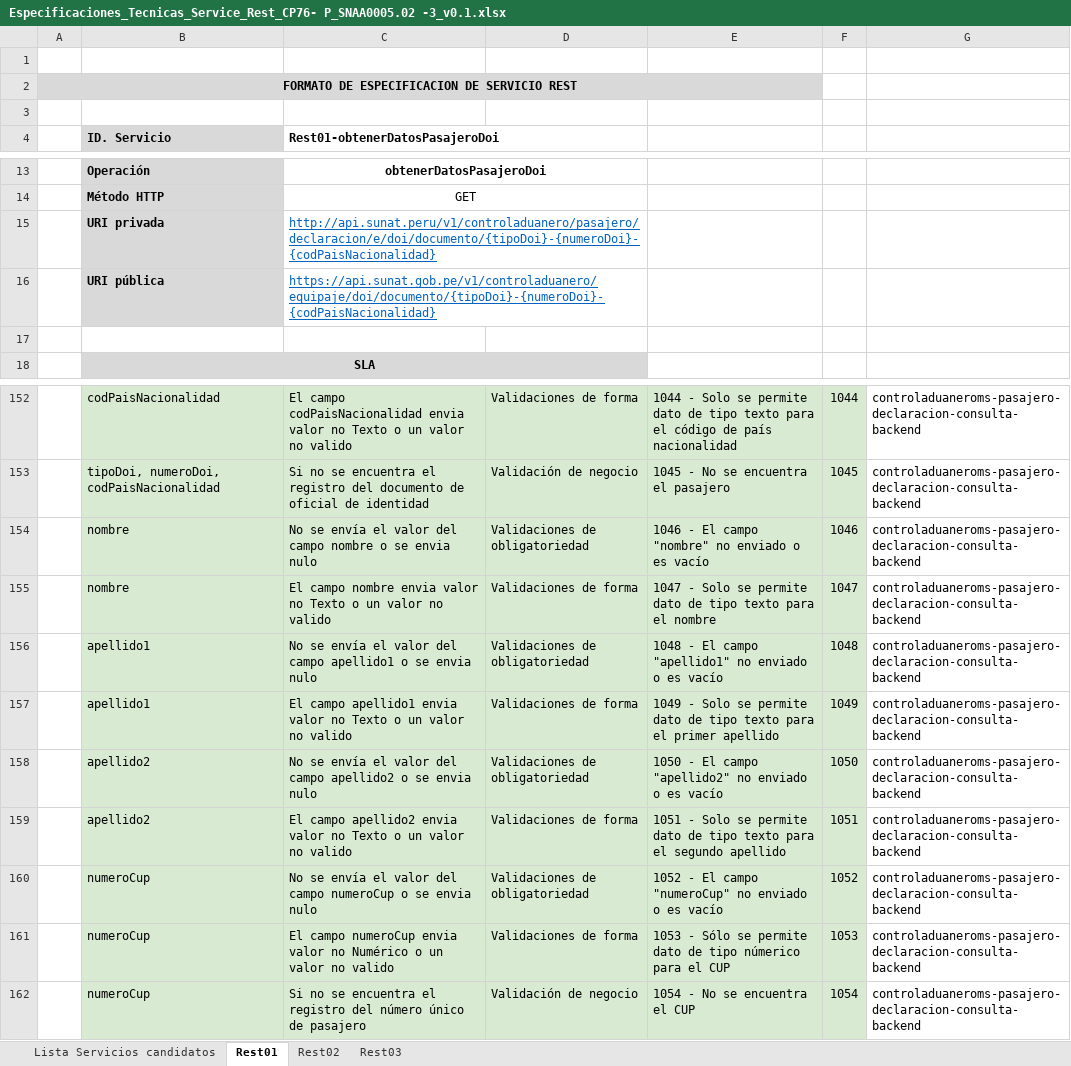
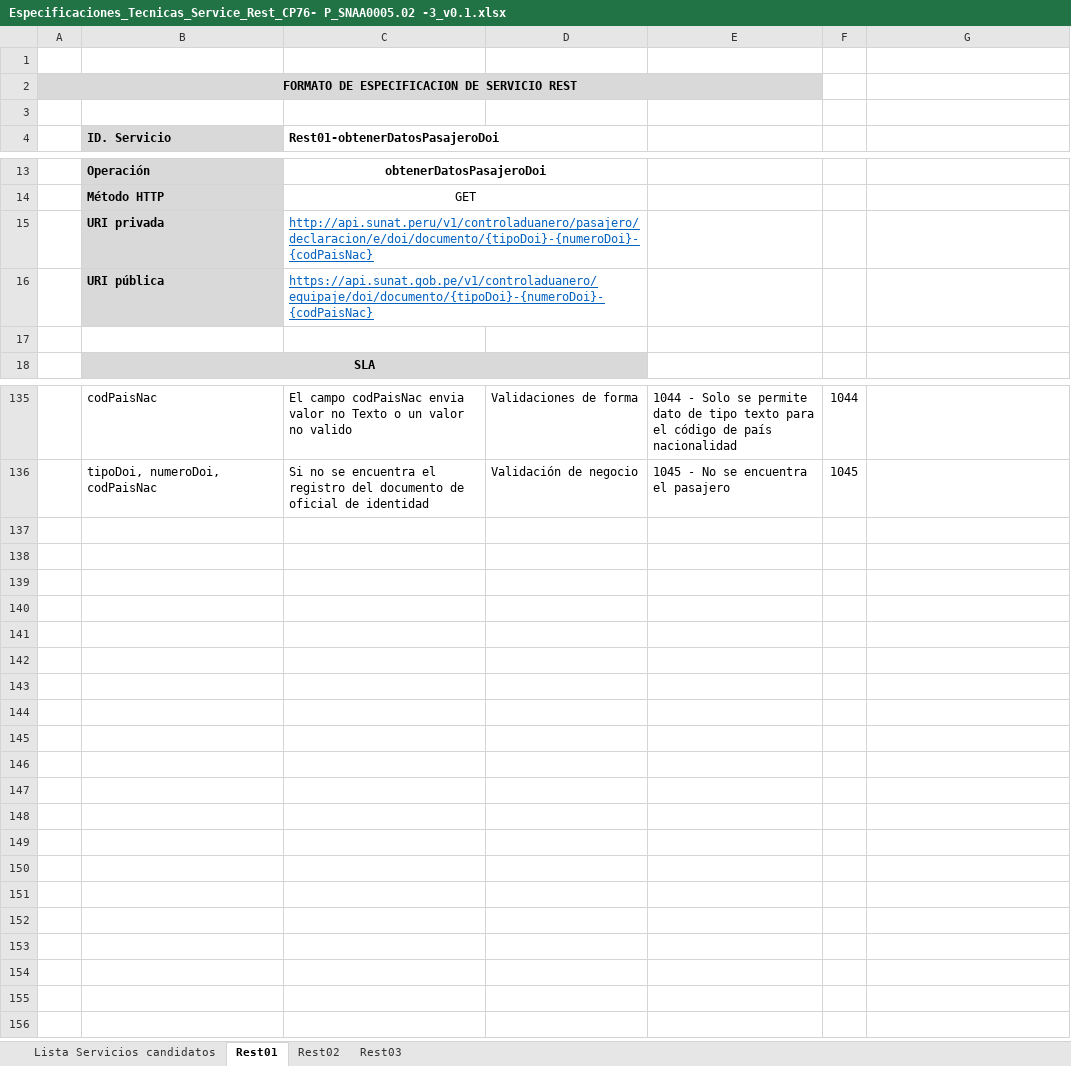
Before and after one commit to opalmott/Canvia_Sunat, an Excel workbook: 001-F2_341002_Consultas_Control_Pasajeros-CUS04-Catalogo_Pasajeros/Especificaciones_Tecnicas_Service_Rest_CP76- P_SNAA0005.02 -3_v0.1.xlsx, sheet Rest01, drawn as a sheet; only a part is shown, gaps mark what is left out; values as stored, in another font and other column widths than the file's, no borders; charts and pictures not drawn; removed rows and columns are numbered as before the commit, all else as after; the diff covers the shown part only; the diff names each change by its address in the sheet, - before the commit and + after, or states it on an @@ line.

```diff
--- a/001-F2_341002_Consultas_Control_Pasajeros-CUS04-Catalogo_Pasajeros/Especificaciones_Tecnicas_Service_Rest_CP76- P_SNAA0005.02 -3_v0.1.xlsx (sheet Rest01)
+++ b/001-F2_341002_Consultas_Control_Pasajeros-CUS04-Catalogo_Pasajeros/Especificaciones_Tecnicas_Service_Rest_CP76- P_SNAA0005.02 -3_v0.1.xlsx (sheet Rest01)
-C15 (Rest01-obtenerDatosPasajeroDoi): http://api.sunat.peru/v1/controladuanero/pasajero/declaracion/e/doi/documento/{tipoDoi}-{numeroDoi}-{codPaisNacionalidad}
+C15 (Rest01-obtenerDatosPasajeroDoi): http://api.sunat.peru/v1/controladuanero/pasajero/declaracion/e/doi/documento/{tipoDoi}-{numeroDoi}-{codPaisNac}
-C16 (Rest01-obtenerDatosPasajeroDoi): https://api.sunat.gob.pe/v1/controladuanero/equipaje/doi/documento/{tipoDoi}-{numeroDoi}-{codPaisNacionalidad}
+C16 (Rest01-obtenerDatosPasajeroDoi): https://api.sunat.gob.pe/v1/controladuanero/equipaje/doi/documento/{tipoDoi}-{numeroDoi}-{codPaisNac}
-B135 (ID. Servicio): codPaisNacionalidad
+B135 (ID. Servicio): codPaisNac
-B135:F136 fill: #D9EAD3
+B135:F136 fill: none
-C135 (Rest01-obtenerDatosPasajeroDoi): El campo codPaisNacionalidad envia valor…
+C135 (Rest01-obtenerDatosPasajeroDoi): El campo codPaisNac envia valor…
-G135:G136: controladuaneroms-pasajero-declaracion-consulta-backend
+G135:G136: (empty)
-B136 (ID. Servicio): tipoDoi, numeroDoi, codPaisNacionalidad
+B136 (ID. Servicio): tipoDoi, numeroDoi, codPaisNac
-row 154:  | nombre | No se envía el valor del campo nombre o se envia nulo | Validaciones de obligatoriedad | 1046 - El campo "nombre" no enviado o es vacío | 1046 | controladuaneroms-pasajero-declaracion-consulta-backend
-row 155:  | nombre | El campo nombre envia valor no Texto o un valor no valido | Validaciones de forma | 1047 - Solo se permite dato de tipo texto para el nombre | 1047 | controladuaneroms-pasajero-declaracion-consulta-backend
-row 156:  | apellido1 | No se envía el valor del campo apellido1 o se envia nulo | Validaciones de obligatoriedad | 1048 - El campo "apellido1" no enviado o es vacío | 1048 | controladuaneroms-pasajero-declaracion-consulta-backend
-row 157:  | apellido1 | El campo apellido1 envia valor no Texto o un valor no valido | Validaciones de forma | 1049 - Solo se permite dato de tipo texto para el primer apellido | 1049 | controladuaneroms-pasajero-declaracion-consulta-backend
-row 158:  | apellido2 | No se envía el valor del campo apellido2 o se envia nulo | Validaciones de obligatoriedad | 1050 - El campo "apellido2" no enviado o es vacío | 1050 | controladuaneroms-pasajero-declaracion-consulta-backend
-row 159:  | apellido2 | El campo apellido2 envia valor no Texto o un valor no valido | Validaciones de forma | 1051 - Solo se permite dato de tipo texto para el segundo apellido | 1051 | controladuaneroms-pasajero-declaracion-consulta-backend
-row 160:  | numeroCup | No se envía el valor del campo numeroCup o se envia nulo | Validaciones de obligatoriedad | 1052 - El campo "numeroCup" no enviado o es vacío | 1052 | controladuaneroms-pasajero-declaracion-consulta-backend
-row 161:  | numeroCup | El campo numeroCup envia valor no Numérico o un valor no valido | Validaciones de forma | 1053 - Sólo se permite dato de tipo númerico para el CUP | 1053 | controladuaneroms-pasajero-declaracion-consulta-backend
-row 162:  | numeroCup | Si no se encuentra el registro del número único de pasajero | Validación de negocio | 1054 - No se encuentra el CUP | 1054 | controladuaneroms-pasajero-declaracion-consulta-backend
```
Also changed, not shown: 17 removed rows, 2 edited cells and cell formats elsewhere in this sheet, sheet Rest02, sheet Rest03, 3 other files.
